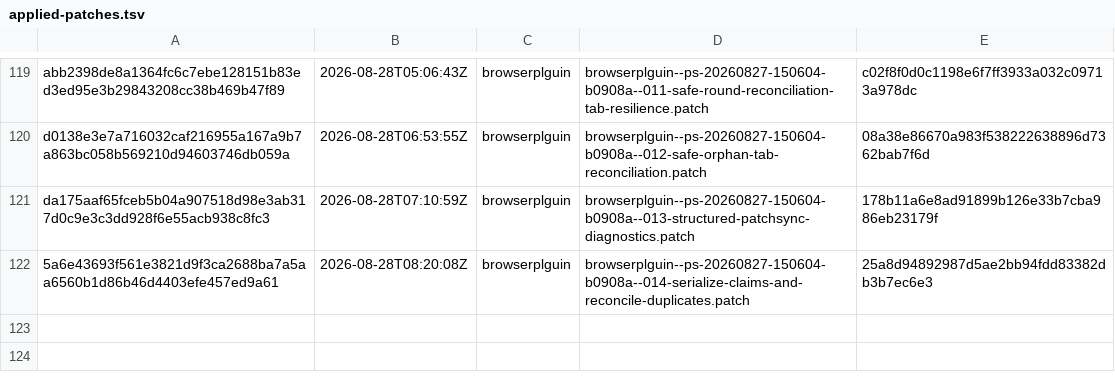
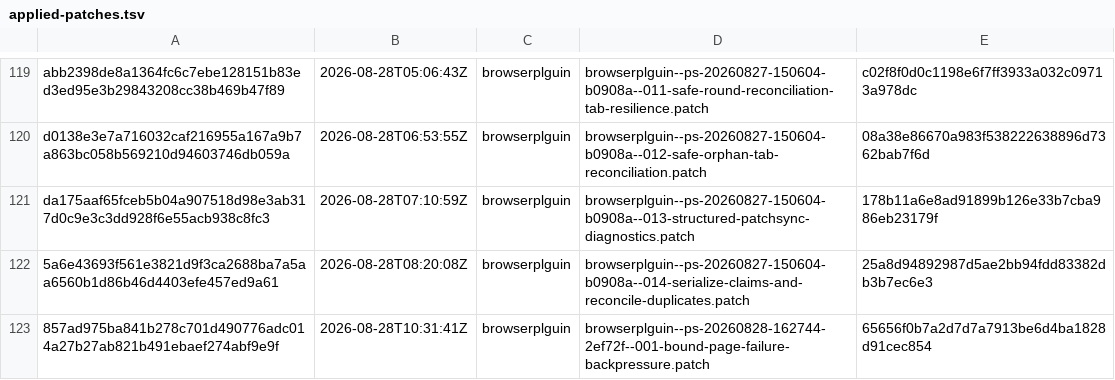
Before and after one commit to orgfrozen/browserplguin, a TSV file: .patch-sync/applied-patches.tsv, drawn as a sheet; only a part is shown, gaps mark what is left out; the diff names each change by its address in the sheet, - before the commit and + after, or states it on an @@ line.

Commit message:
chore: record applied delivery 857ad975ba84

```diff
--- a/.patch-sync/applied-patches.tsv
+++ b/.patch-sync/applied-patches.tsv
+row 123: 857ad975ba841b278c701d490776adc014a27b27ab821b491ebaef274abf9e9f | 2026-08-28T10:31:41Z | browserplguin | browserplguin--ps-20260828-162744-2ef72f--001-bound-page-failure-backpressure.patch | 65656f0b7a2d7d7a7913be6d4ba1828d91cec854
```
